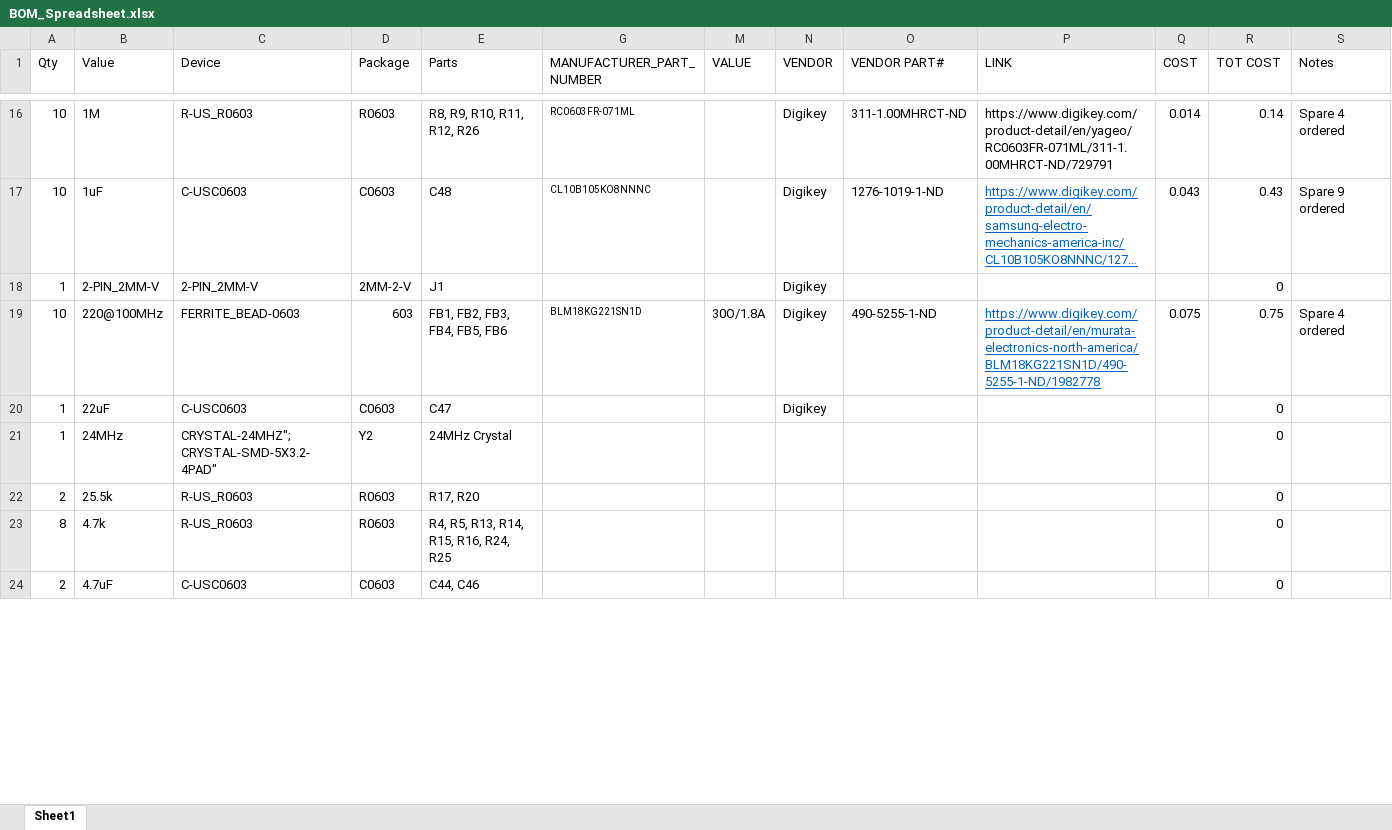
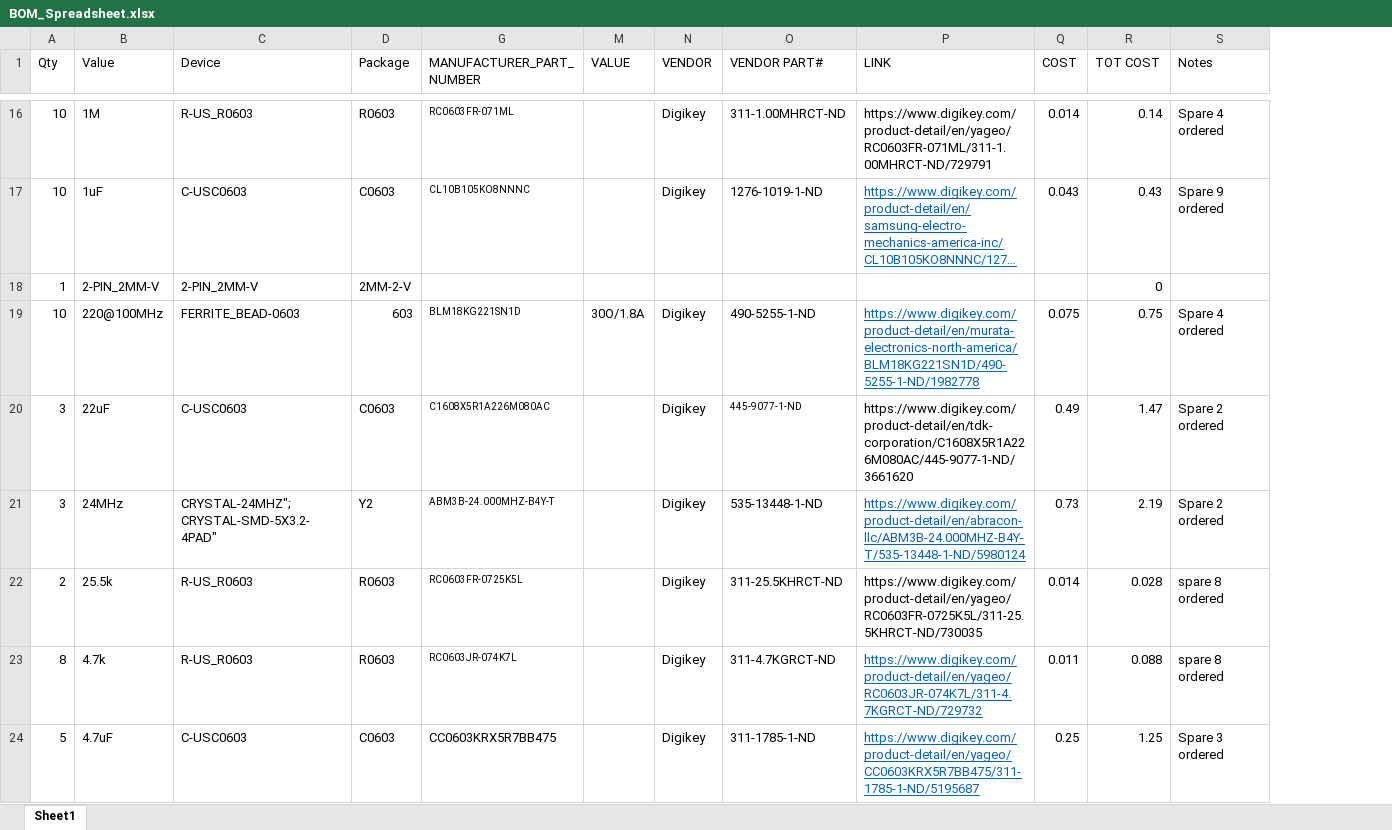
Before and after one commit to RoboJackets/roboracing-electrical, an Excel workbook: PCB/BOM_Spreadsheet.xlsx, sheet Sheet1, drawn as a sheet; only a part is shown, gaps mark what is left out; long unchanged cells end in …; values as stored, in another font and other column widths than the file's, no borders; the diff covers the shown part only; the diff names each change by its address in the sheet, - before the commit and + after, or states it on an @@ line.

Commit message:
further added to BOM

```diff
--- a/PCB/BOM_Spreadsheet.xlsx (sheet Sheet1)
+++ b/PCB/BOM_Spreadsheet.xlsx (sheet Sheet1)
@@ column E (Parts) hidden, rows 16-24: R8, R9, R10, R11, R12, R26 | C48 | J1 | FB1, FB2, FB3, FB4, FB5, FB6 | C47 | 24MHz Crystal | R17, R20 | R4, R5, R13, R14, R15, R16, R24, R25 | C44, C46 @@
-N18 (VENDOR): Digikey
+N18 (VENDOR): (empty)
-A20:A21 (Qty): 1
+A20:A21 (Qty): 3
-G20 (MANUFACTURER_PART_NUMBER): (empty)
+G20 (MANUFACTURER_PART_NUMBER): C1608X5R1A226M080AC
-O20 (VENDOR PART#): (empty)
+O20 (VENDOR PART#): 445-9077-1-ND
-P20 (LINK): (empty)
+P20 (LINK): https://www.digikey.com/product-detail/en/tdk-corporation/C1608X5R1A226M080AC/445-9077-1-ND/3661620
-Q20 (COST): (empty)
+Q20 (COST): 0.49
-R20 (TOT COST): 0
+R20 (TOT COST): 1.47
-S20:S21 (Notes): (empty)
+S20:S21 (Notes): Spare 2 ordered
-G21 (MANUFACTURER_PART_NUMBER): (empty)
+G21 (MANUFACTURER_PART_NUMBER): ABM3B-24.000MHZ-B4Y-T
-N21:N24 (VENDOR): (empty)
+N21:N24 (VENDOR): Digikey
-O21 (VENDOR PART#): (empty)
+O21 (VENDOR PART#): 535-13448-1-ND
-P21 (LINK): (empty)
+P21 (LINK): https://www.digikey.com/product-detail/en/abracon-llc/ABM3B-24.000MHZ-B4Y-T/535-13448-1-ND/5980124
-Q21 (COST): (empty)
+Q21 (COST): 0.73
-R21 (TOT COST): 0
+R21 (TOT COST): 2.19
-G22 (MANUFACTURER_PART_NUMBER): (empty)
+G22 (MANUFACTURER_PART_NUMBER): RC0603FR-0725K5L
-O22 (VENDOR PART#): (empty)
+O22 (VENDOR PART#): 311-25.5KHRCT-ND
-P22 (LINK): (empty)
+P22 (LINK): https://www.digikey.com/product-detail/en/yageo/RC0603FR-0725K5L/311-25.5KHRCT-ND/730035
-Q22 (COST): (empty)
+Q22 (COST): 0.014
-R22 (TOT COST): 0
+R22 (TOT COST): 0.028
-S22:S23 (Notes): (empty)
+S22:S23 (Notes): spare 8 ordered
-G23 (MANUFACTURER_PART_NUMBER): (empty)
+G23 (MANUFACTURER_PART_NUMBER): RC0603JR-074K7L
-O23 (VENDOR PART#): (empty)
+O23 (VENDOR PART#): 311-4.7KGRCT-ND
-P23 (LINK): (empty)
+P23 (LINK): https://www.digikey.com/product-detail/en/yageo/RC0603JR-074K7L/311-4.7KGRCT-ND/729732
-Q23 (COST): (empty)
+Q23 (COST): 0.011
-R23 (TOT COST): 0
+R23 (TOT COST): 0.088
-A24 (Qty): 2
+A24 (Qty): 5
-G24 (MANUFACTURER_PART_NUMBER): (empty)
+G24 (MANUFACTURER_PART_NUMBER): CC0603KRX5R7BB475
-O24 (VENDOR PART#): (empty)
+O24 (VENDOR PART#): 311-1785-1-ND
-P24 (LINK): (empty)
+P24 (LINK): https://www.digikey.com/product-detail/en/yageo/CC0603KRX5R7BB475/311-1785-1-ND/5195687
-Q24 (COST): (empty)
+Q24 (COST): 0.25
-R24 (TOT COST): 0
+R24 (TOT COST): 1.25
-S24 (Notes): (empty)
+S24 (Notes): Spare 3 ordered
```
Also changed, not shown: 92 edited cells and cell formats elsewhere in this sheet.
